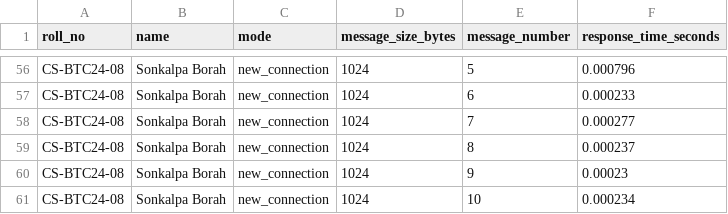
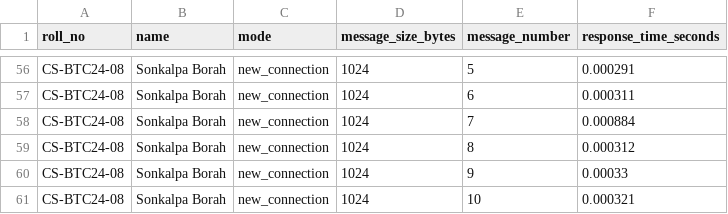
Before and after one commit to sonkalpa/Internship-ISEA, a CSV file: assignment2/message_response_log.csv, drawn as a sheet; only a part is shown, gaps mark what is left out; the diff covers the shown part only; the diff names each change by its address in the sheet, - before the commit and + after, or states it on an @@ line.

```diff
--- a/assignment2/message_response_log.csv
+++ b/assignment2/message_response_log.csv
-F56 (response_time_seconds): 0.000796
+F56 (response_time_seconds): 0.000291
-F57 (response_time_seconds): 0.000233
+F57 (response_time_seconds): 0.000311
-F58 (response_time_seconds): 0.000277
+F58 (response_time_seconds): 0.000884
-F59 (response_time_seconds): 0.000237
+F59 (response_time_seconds): 0.000312
-F60 (response_time_seconds): 0.00023
+F60 (response_time_seconds): 0.00033
-F61 (response_time_seconds): 0.000234
+F61 (response_time_seconds): 0.000321
```
Also changed, not shown: 54 edited cells elsewhere in this file, assignment2/result_table.csv, 45 other files.
